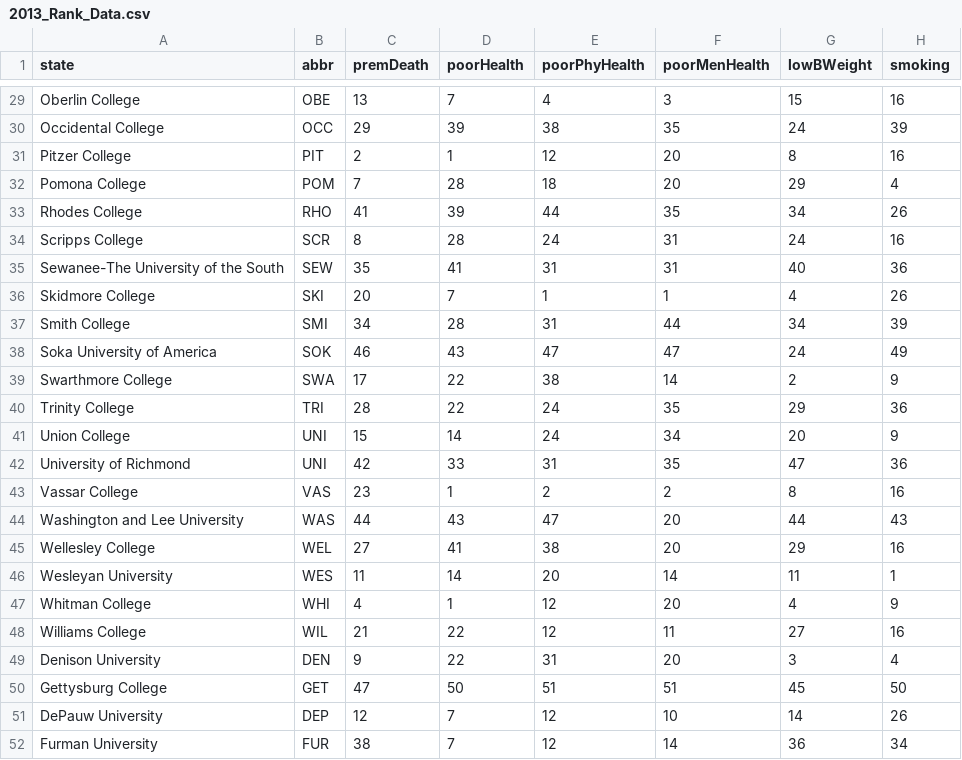
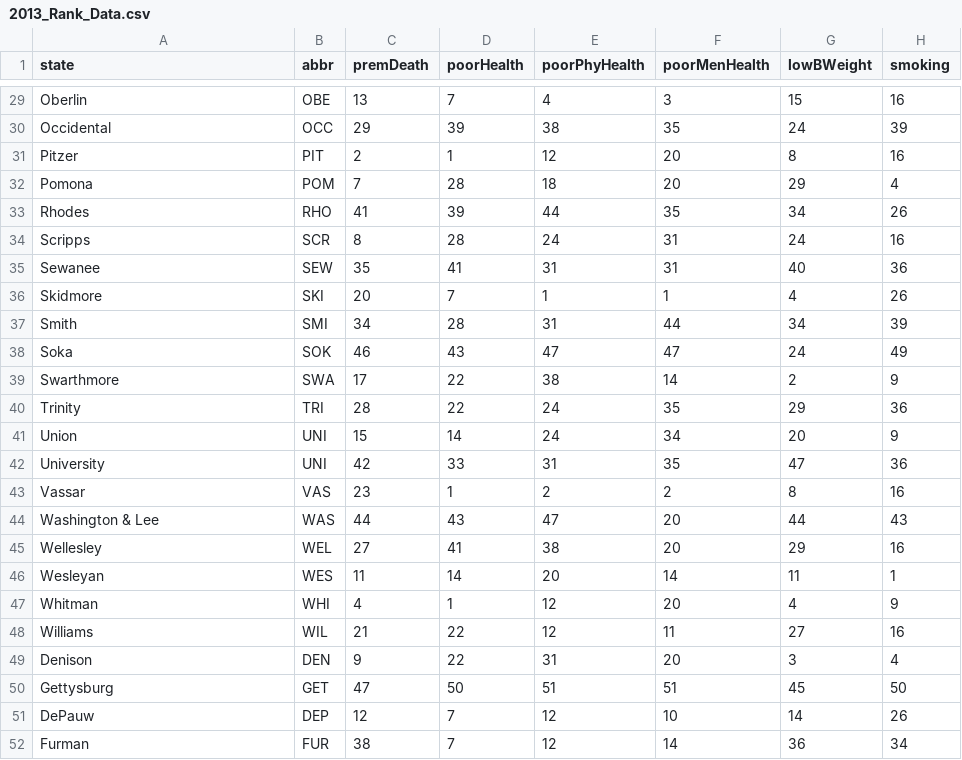
Before and after one commit to wakeboardscores/wakeboardscores.github.io, a CSV file: csv/2013_Rank_Data.csv, drawn as a sheet; only a part is shown, gaps mark what is left out; the diff covers the shown part only; the diff names each change by its address in the sheet, - before the commit and + after, or states it on an @@ line.

```diff
--- a/csv/2013_Rank_Data.csv
+++ b/csv/2013_Rank_Data.csv
-A29 (state): Oberlin College
+A29 (state): Oberlin
-A30 (state): Occidental College
+A30 (state): Occidental
-A31 (state): Pitzer College
+A31 (state): Pitzer
-A32 (state): Pomona College
+A32 (state): Pomona
-A33 (state): Rhodes College
+A33 (state): Rhodes
-A34 (state): Scripps College
+A34 (state): Scripps
-A35 (state): Sewanee-The University of the South
+A35 (state): Sewanee
-A36 (state): Skidmore College
+A36 (state): Skidmore
-A37 (state): Smith College
+A37 (state): Smith
-A38 (state): Soka University of America
+A38 (state): Soka
-A39 (state): Swarthmore College
+A39 (state): Swarthmore
-A40 (state): Trinity College
+A40 (state): Trinity
-A41 (state): Union College
+A41 (state): Union
-A42 (state): University of Richmond
+A42 (state): University
-A43 (state): Vassar College
+A43 (state): Vassar
-A44 (state): Washington and Lee University
+A44 (state): Washington & Lee
-A45 (state): Wellesley College
+A45 (state): Wellesley
-A46 (state): Wesleyan University
+A46 (state): Wesleyan
-A47 (state): Whitman College
+A47 (state): Whitman
-A48 (state): Williams College
+A48 (state): Williams
-A49 (state): Denison University
+A49 (state): Denison
-A50 (state): Gettysburg College
+A50 (state): Gettysburg
-A51 (state): DePauw University
+A51 (state): DePauw
-A52 (state): Furman University
+A52 (state): Furman
```
Also changed, not shown: 27 edited cells elsewhere in this file, csv/2014_Rank_Data.csv, csv/2015_Rank_Data.csv, 2 other files.
